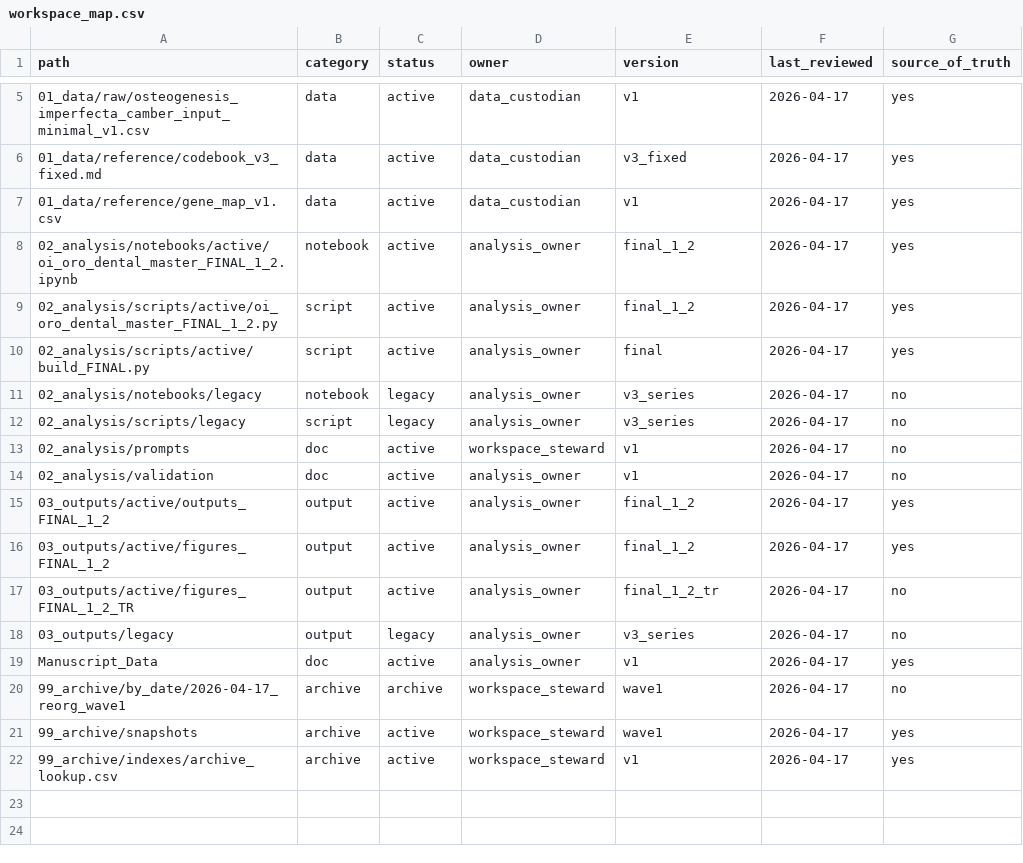
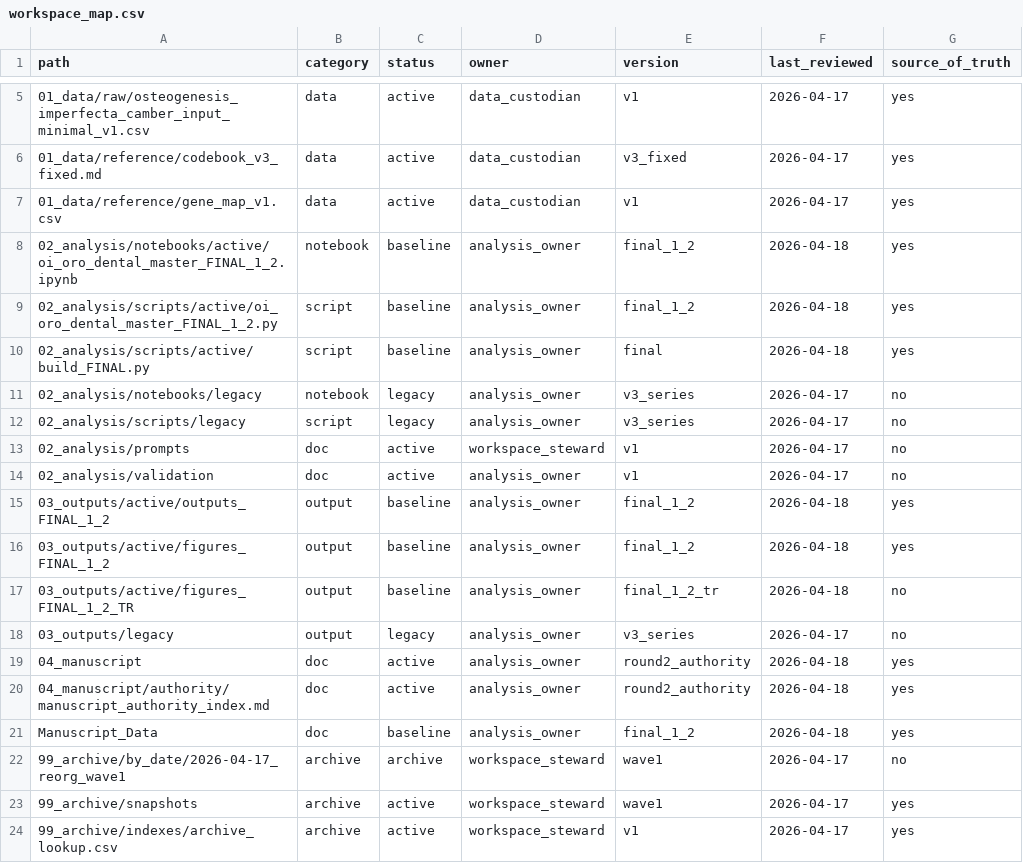
Before and after one commit to Centaurioun/osteogenesis_imperfecta, a CSV file: workspace_map.csv, drawn as a sheet; only a part is shown, gaps mark what is left out; addresses are those after the commit; the diff names each change by its address in the sheet, - before the commit and + after, or states it on an @@ line.

Commit message:
Establish 04_manuscript as manuscript-facing authority and update repo navigation

```diff
--- a/workspace_map.csv
+++ b/workspace_map.csv
-C8:C10 (status): active
+C8:C10 (status): baseline
-F8:F10 (last_reviewed): 2026-04-17
+F8:F10 (last_reviewed): 2026-04-18
-C15:C17 (status): active
+C15:C17 (status): baseline
-F15:F17 (last_reviewed): 2026-04-17
+F15:F17 (last_reviewed): 2026-04-18
+row 19: 04_manuscript | doc | active | analysis_owner | round2_authority | 2026-04-18 | yes
+row 20: 04_manuscript/authority/manuscript_authority_index.md | doc | active | analysis_owner | round2_authority | 2026-04-18 | yes
-C21 (status): active
+C21 (status): baseline
-E21 (version): v1
+E21 (version): final_1_2
-F21 (last_reviewed): 2026-04-17
+F21 (last_reviewed): 2026-04-18
```
Also changed, not shown: 38 other files.
